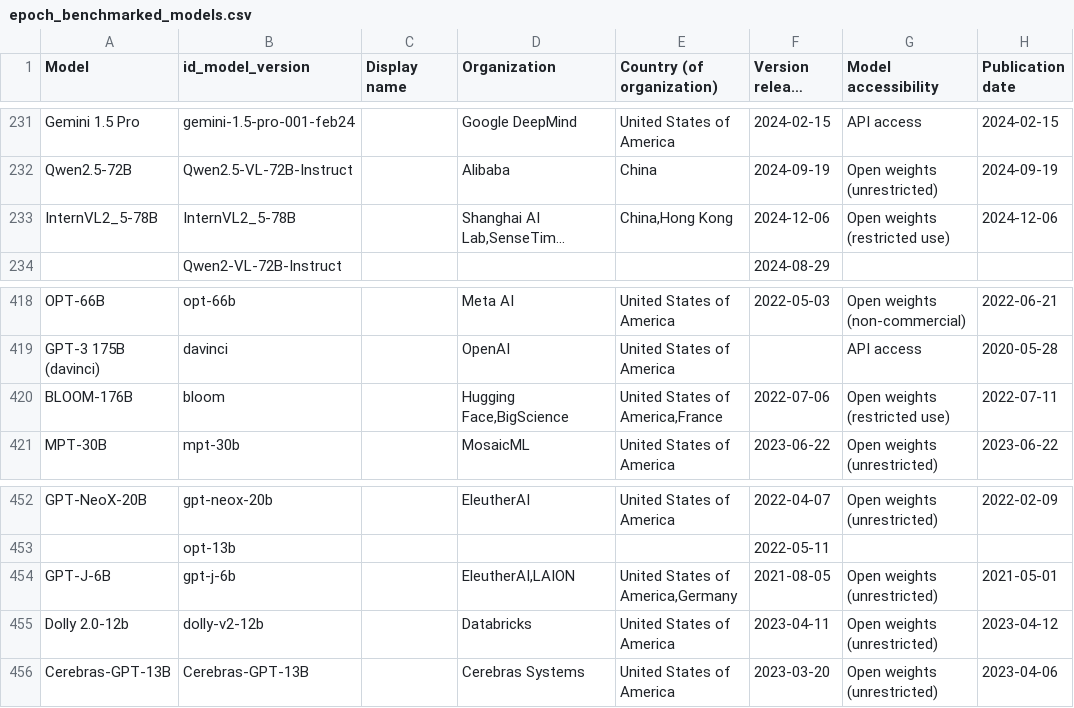
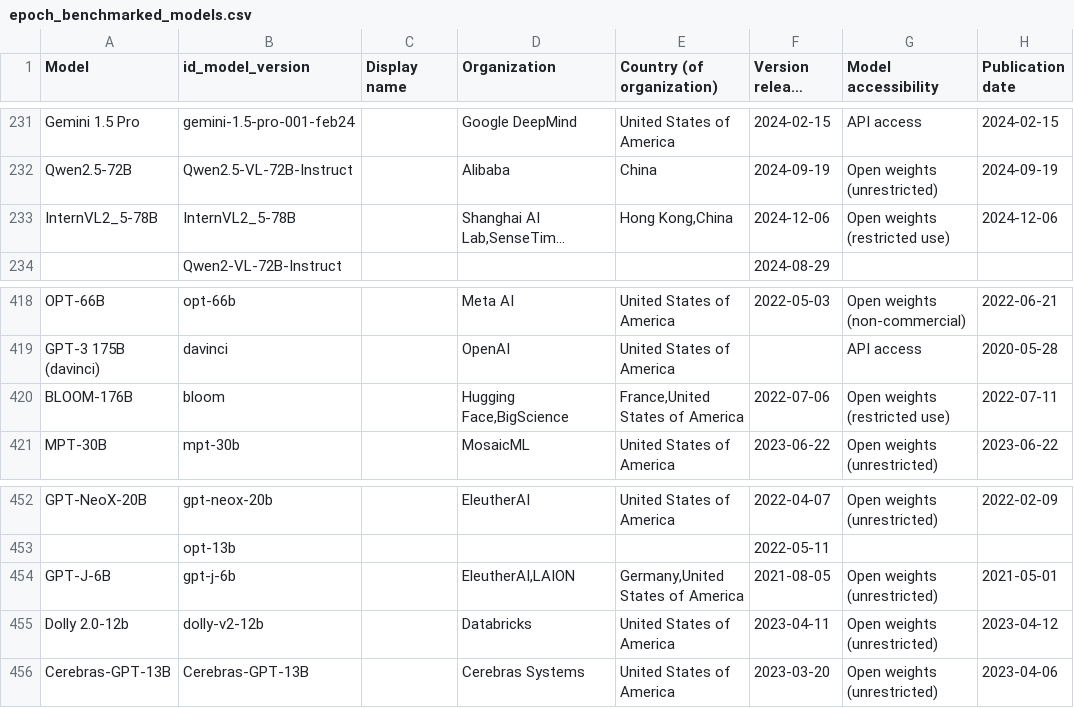
Before and after one commit to KonstantinPilz/china-training-compute, a CSV file: data/epoch_benchmarked_models.csv, drawn as a sheet; only a part is shown, gaps mark what is left out; long unchanged cells end in …; the diff names each change by its address in the sheet, - before the commit and + after, or states it on an @@ line.

```diff
--- a/data/epoch_benchmarked_models.csv
+++ b/data/epoch_benchmarked_models.csv
-E233 (Country (of organization)): China,Hong Kong
+E233 (Country (of organization)): Hong Kong,China
-E420 (Country (of organization)): United States of America,France
+E420 (Country (of organization)): France,United States of America
-E454 (Country (of organization)): United States of America,Germany
+E454 (Country (of organization)): Germany,United States of America
```
Also changed, not shown: 3 other files.
